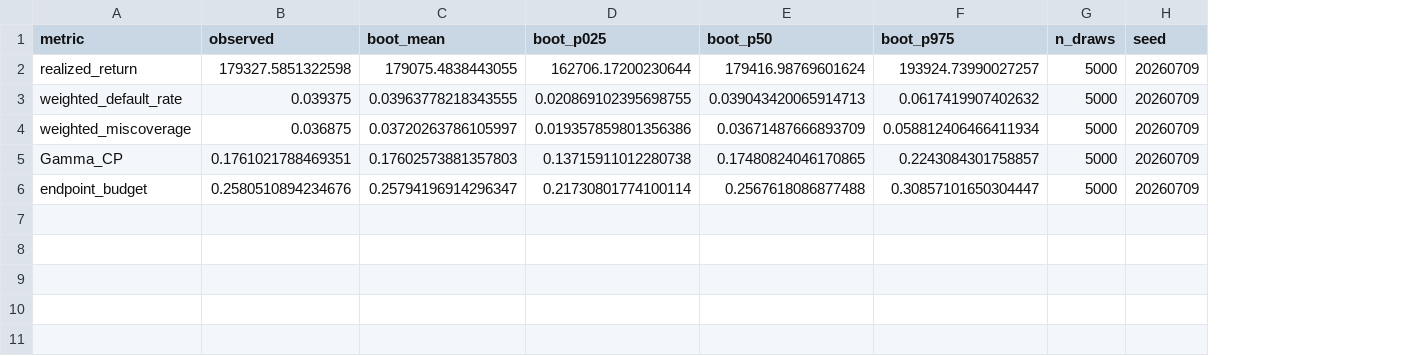
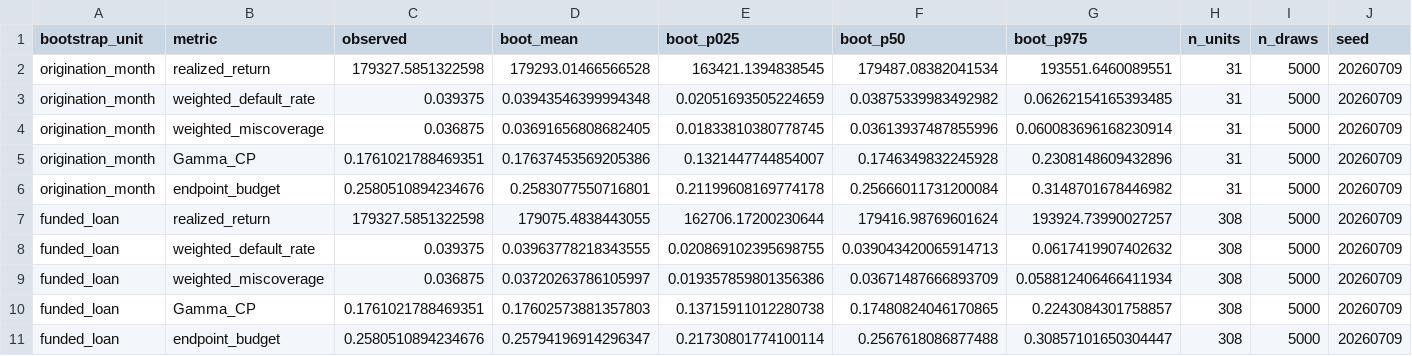
Before and after one commit to EigenCharlie/Paper_CRPTO, a CSV file: reports/crpto/tables/crpto_tableA39_calibration_selected_bootstrap.csv, drawn as a sheet; only a part is shown; addresses are those after the commit; rows hold the shown columns only; the diff names each change by its address in the sheet, - before the commit and + after, or states it on an @@ line.

```diff
--- a/reports/crpto/tables/crpto_tableA39_calibration_selected_bootstrap.csv
+++ b/reports/crpto/tables/crpto_tableA39_calibration_selected_bootstrap.csv
+column A (bootstrap_unit), rows 7-11: all funded_loan
+column H (n_units), rows 7-11: all 308
+row 2: origination_month | realized_return | 179327.5851322598 | 179293.01466566528 | 163421.1394838545 | 179487.08382041534 | 193551.6460089551 | 31 | 5000 | 20260709
+row 3: origination_month | weighted_default_rate | 0.039375 | 0.03943546399994348 | 0.02051693505224659 | 0.03875339983492982 | 0.06262154165393485 | 31 | 5000 | 20260709
+row 4: origination_month | weighted_miscoverage | 0.036875 | 0.03691656808682405 | 0.01833810380778745 | 0.03613937487855996 | 0.060083696168230914 | 31 | 5000 | 20260709
+row 5: origination_month | Gamma_CP | 0.1761021788469351 | 0.17637453569205386 | 0.1321447744854007 | 0.1746349832245928 | 0.2308148609432896 | 31 | 5000 | 20260709
+row 6: origination_month | endpoint_budget | 0.2580510894234676 | 0.2583077550716801 | 0.21199608169774178 | 0.25666011731200084 | 0.3148701678446982 | 31 | 5000 | 20260709
```
Also changed, not shown: reports/crpto/tables/crpto_tableA36_calibration_policy_selector.csv, 35 other files.
